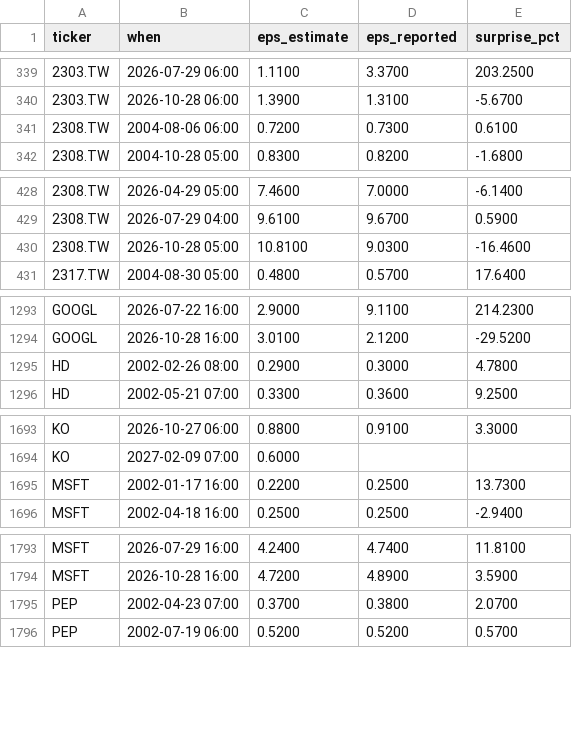
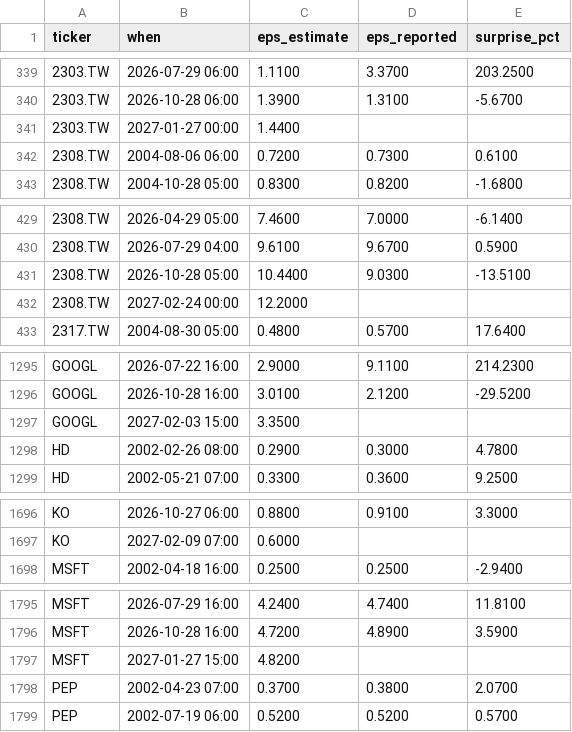
Before and after one commit to ebenezer61/ebenezer61.github.io, a CSV file: tools/stocks/cache/earnings.csv, drawn as a sheet; only a part is shown, gaps mark what is left out; the diff covers the shown part only.

```diff
--- a/tools/stocks/cache/earnings.csv
+++ b/tools/stocks/cache/earnings.csv
@@ -340,2 +340,3 @@ ticker,when,eps_estimate,eps_reported,surprise_pct
 2303.TW,2026-10-28 06:00,1.3900,1.3100,-5.6700
+2303.TW,2027-01-27 00:00,1.4400,,
 2308.TW,2004-08-06 06:00,0.7200,0.7300,0.6100
@@ -429,3 +430,4 @@ ticker,when,eps_estimate,eps_reported,surprise_pct
 2308.TW,2026-07-29 04:00,9.6100,9.6700,0.5900
-2308.TW,2026-10-28 05:00,10.8100,9.0300,-16.4600
+2308.TW,2026-10-28 05:00,10.4400,9.0300,-13.5100
+2308.TW,2027-02-24 00:00,12.2000,,
 2317.TW,2004-08-30 05:00,0.4800,0.5700,17.6400
@@ -1294,2 +1296,3 @@ GOOGL,2026-07-22 16:00,2.9000,9.1100,214.2300
 GOOGL,2026-10-28 16:00,3.0100,2.1200,-29.5200
+GOOGL,2027-02-03 15:00,3.3500,,
 HD,2002-02-26 08:00,0.2900,0.3000,4.7800
@@ -1694,3 +1697,2 @@ KO,2026-10-27 06:00,0.8800,0.9100,3.3000
 KO,2027-02-09 07:00,0.6000,,
-MSFT,2002-01-17 16:00,0.2200,0.2500,13.7300
 MSFT,2002-04-18 16:00,0.2500,0.2500,-2.9400
@@ -1794,2 +1796,3 @@ MSFT,2026-07-29 16:00,4.2400,4.7400,11.8100
 MSFT,2026-10-28 16:00,4.7200,4.8900,3.5900
+MSFT,2027-01-27 15:00,4.8200,,
 PEP,2002-04-23 07:00,0.3700,0.3800,2.0700
```
Also changed, not shown: 2 edited cells elsewhere in this file, 5 other files.
